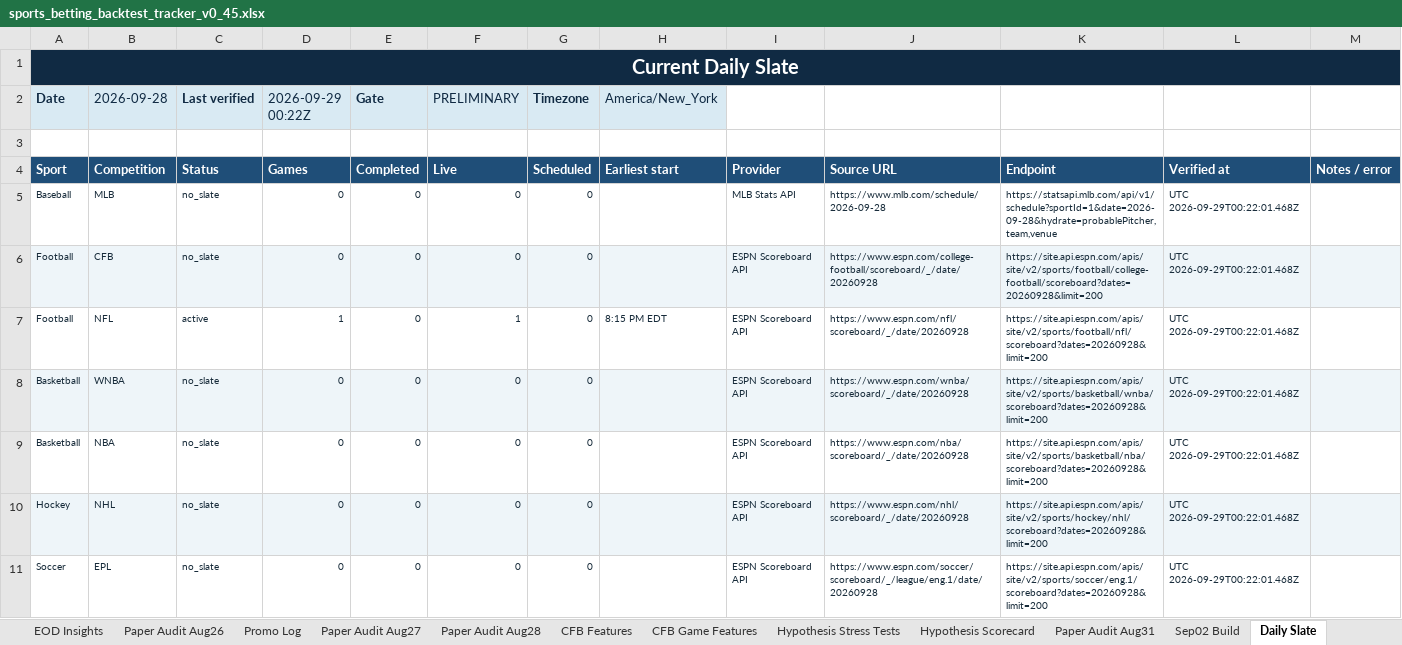
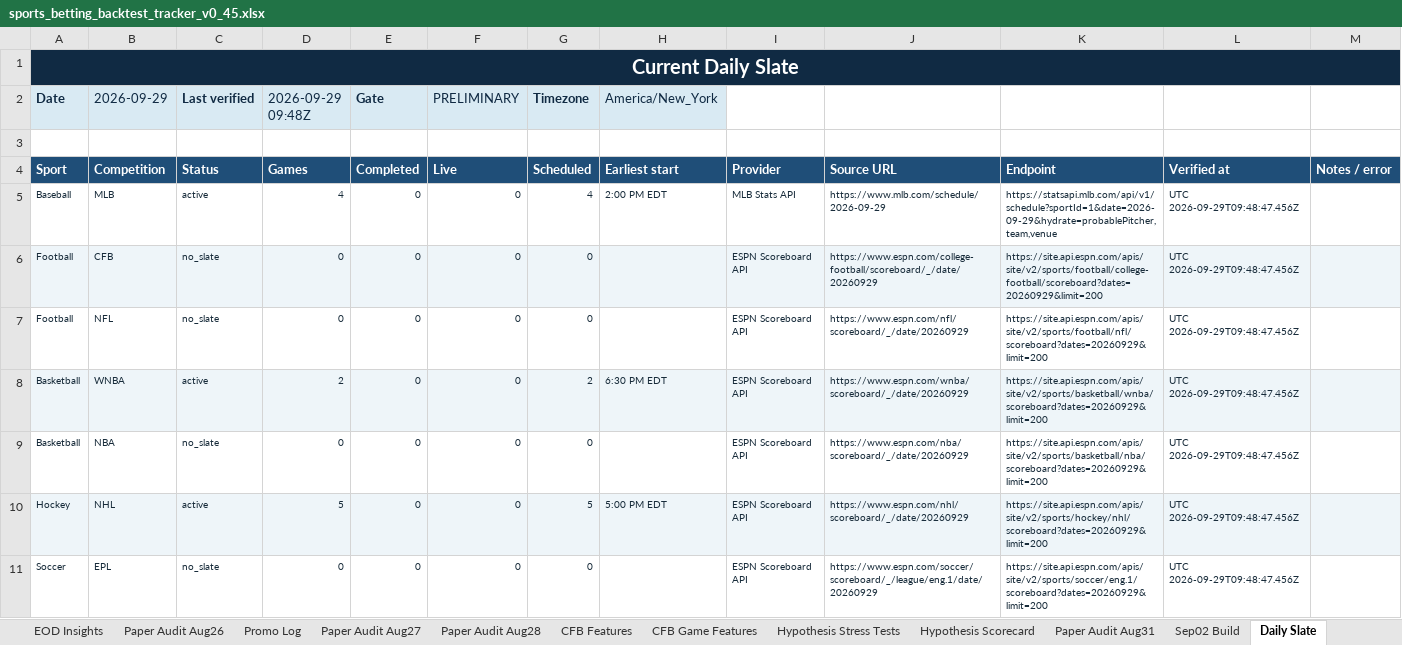
Before and after one commit to KevinKato27/SportsBetting, an Excel workbook: data/imports/sports_betting_backtest_tracker_v0_45.xlsx, sheet Daily Slate, drawn as a sheet; only a part is shown; values as stored, in another font and other column widths than the file's, no borders; the diff covers the shown part only; the diff names each change by its address in the sheet, - before the commit and + after, or states it on an @@ line.

```diff
--- a/data/imports/sports_betting_backtest_tracker_v0_45.xlsx (sheet Daily Slate)
+++ b/data/imports/sports_betting_backtest_tracker_v0_45.xlsx (sheet Daily Slate)
-B2: 2026-09-28
+B2: 2026-09-29
-D2: 2026-09-29 00:22Z
+D2: 2026-09-29 09:48Z
-C5 (Last verified): no_slate
+C5 (Last verified): active
-D5 (2026-09-29 09:48Z): 0
+D5 (2026-09-29 09:48Z): 4
-G5 (Timezone): 0
+G5 (Timezone): 4
-H5 (America/New_York): (empty)
+H5 (America/New_York): 2:00 PM EDT
-J5: https://www.mlb.com/schedule/2026-09-28
+J5: https://www.mlb.com/schedule/2026-09-29
-K5: https://statsapi.mlb.com/api/v1/schedule?sportId=1&date=2026-09-28&hydrate=probablePitcher,team,venue
+K5: https://statsapi.mlb.com/api/v1/schedule?sportId=1&date=2026-09-29&hydrate=probablePitcher,team,venue
-L5:L11: UTC 2026-09-29T00:22:01.468Z
+L5:L11: UTC 2026-09-29T09:48:47.456Z
-J6: https://www.espn.com/college-football/scoreboard/_/date/20260928
+J6: https://www.espn.com/college-football/scoreboard/_/date/20260929
-K6: https://site.api.espn.com/apis/site/v2/sports/football/college-football/scoreboard?dates=20260928&limit=200
+K6: https://site.api.espn.com/apis/site/v2/sports/football/college-football/scoreboard?dates=20260929&limit=200
-C7 (Last verified): active
+C7 (Last verified): no_slate
-D7 (2026-09-29 09:48Z): 1
+D7 (2026-09-29 09:48Z): 0
-F7 (PRELIMINARY): 1
+F7 (PRELIMINARY): 0
-H7 (America/New_York): 8:15 PM EDT
+H7 (America/New_York): (empty)
-J7: https://www.espn.com/nfl/scoreboard/_/date/20260928
+J7: https://www.espn.com/nfl/scoreboard/_/date/20260929
-K7: https://site.api.espn.com/apis/site/v2/sports/football/nfl/scoreboard?dates=20260928&limit=200
+K7: https://site.api.espn.com/apis/site/v2/sports/football/nfl/scoreboard?dates=20260929&limit=200
-C8 (Last verified): no_slate
+C8 (Last verified): active
-D8 (2026-09-29 09:48Z): 0
+D8 (2026-09-29 09:48Z): 2
-G8 (Timezone): 0
+G8 (Timezone): 2
-H8 (America/New_York): (empty)
+H8 (America/New_York): 6:30 PM EDT
-J8: https://www.espn.com/wnba/scoreboard/_/date/20260928
+J8: https://www.espn.com/wnba/scoreboard/_/date/20260929
-K8: https://site.api.espn.com/apis/site/v2/sports/basketball/wnba/scoreboard?dates=20260928&limit=200
+K8: https://site.api.espn.com/apis/site/v2/sports/basketball/wnba/scoreboard?dates=20260929&limit=200
-J9: https://www.espn.com/nba/scoreboard/_/date/20260928
+J9: https://www.espn.com/nba/scoreboard/_/date/20260929
-K9: https://site.api.espn.com/apis/site/v2/sports/basketball/nba/scoreboard?dates=20260928&limit=200
+K9: https://site.api.espn.com/apis/site/v2/sports/basketball/nba/scoreboard?dates=20260929&limit=200
-C10 (Last verified): no_slate
+C10 (Last verified): active
-D10 (2026-09-29 09:48Z): 0
+D10 (2026-09-29 09:48Z): 5
-G10 (Timezone): 0
+G10 (Timezone): 5
-H10 (America/New_York): (empty)
+H10 (America/New_York): 5:00 PM EDT
-J10: https://www.espn.com/nhl/scoreboard/_/date/20260928
+J10: https://www.espn.com/nhl/scoreboard/_/date/20260929
-K10: https://site.api.espn.com/apis/site/v2/sports/hockey/nhl/scoreboard?dates=20260928&limit=200
+K10: https://site.api.espn.com/apis/site/v2/sports/hockey/nhl/scoreboard?dates=20260929&limit=200
-J11: https://www.espn.com/soccer/scoreboard/_/league/eng.1/date/20260928
+J11: https://www.espn.com/soccer/scoreboard/_/league/eng.1/date/20260929
-K11: https://site.api.espn.com/apis/site/v2/sports/soccer/eng.1/scoreboard?dates=20260928&limit=200
+K11: https://site.api.espn.com/apis/site/v2/sports/soccer/eng.1/scoreboard?dates=20260929&limit=200
```
Also changed, not shown: 18 edited cells elsewhere in this sheet, 1 other file.
